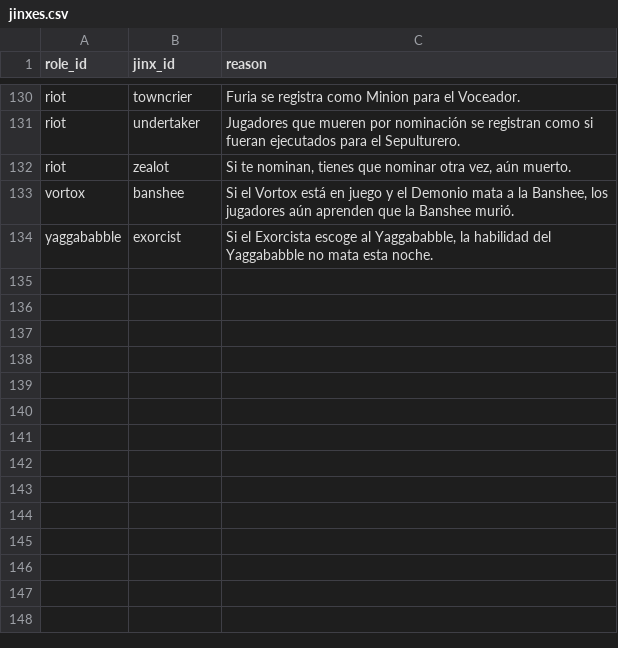
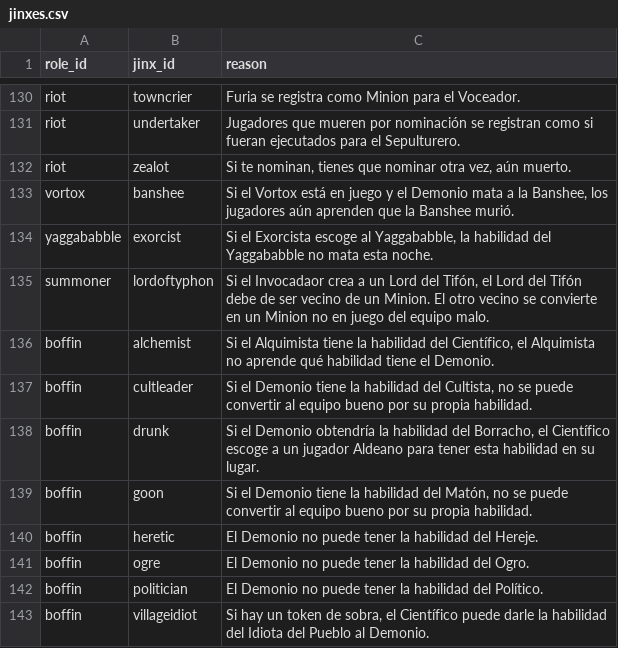
Before and after one commit to nolonunez/botc-spanish, a CSV file: assets/es_MX/jinxes.csv, drawn as a sheet; only a part is shown, gaps mark what is left out; the diff names each change by its address in the sheet, - before the commit and + after, or states it on an @@ line.

Commit message:
updated new roles

```diff
--- a/assets/es_MX/jinxes.csv
+++ b/assets/es_MX/jinxes.csv
+row 135: summoner | lordoftyphon | Si el Invocadaor crea a un Lord del Tifón, el Lord del Tifón debe de ser vecino de un Minion. El otro vecino se convierte en un Minion no en juego del equipo malo.
+row 136: boffin | alchemist | Si el Alquimista tiene la habilidad del Científico, el Alquimista no aprende qué habilidad tiene el Demonio.
+row 137: boffin | cultleader | Si el Demonio tiene la habilidad del Cultista, no se puede convertir al equipo bueno por su propia habilidad.
+row 138: boffin | drunk | Si el Demonio obtendría la habilidad del Borracho, el Científico escoge a un jugador Aldeano para tener esta habilidad en su lugar.
+row 139: boffin | goon | Si el Demonio tiene la habilidad del Matón, no se puede convertir al equipo bueno por su propia habilidad.
+row 140: boffin | heretic | El Demonio no puede tener la habilidad del Hereje.
+row 141: boffin | ogre | El Demonio no puede tener la habilidad del Ogro.
+row 142: boffin | politician | El Demonio no puede tener la habilidad del Político.
+row 143: boffin | villageidiot | Si hay un token de sobra, el Científico puede darle la habilidad del Idiota del Pueblo al Demonio.
```
Also changed, not shown: assets/es_MX/database.csv, 16 other files.
